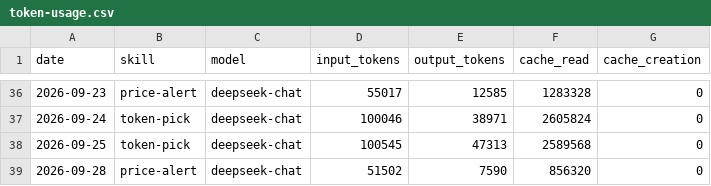
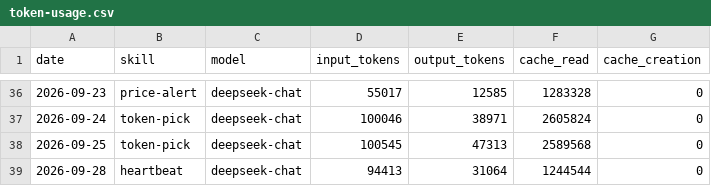
Before and after one commit to czijian729-oss/aeon, a CSV file: memory/token-usage.csv, drawn as a sheet; only a part is shown, gaps mark what is left out.

Commit message:
chore(heartbeat): auto-commit 2026-09-28

```diff
--- a/memory/token-usage.csv
+++ b/memory/token-usage.csv
@@ -38,2 +38,2 @@ date,skill,model,input_tokens,output_tokens,cache_read,cache_creation
 2026-09-25,token-pick,deepseek-chat,100545,47313,2589568,0
-2026-09-28,price-alert,deepseek-chat,51502,7590,856320,0
+2026-09-28,heartbeat,deepseek-chat,94413,31064,1244544,0
```
Also changed, not shown: 4 other files.
